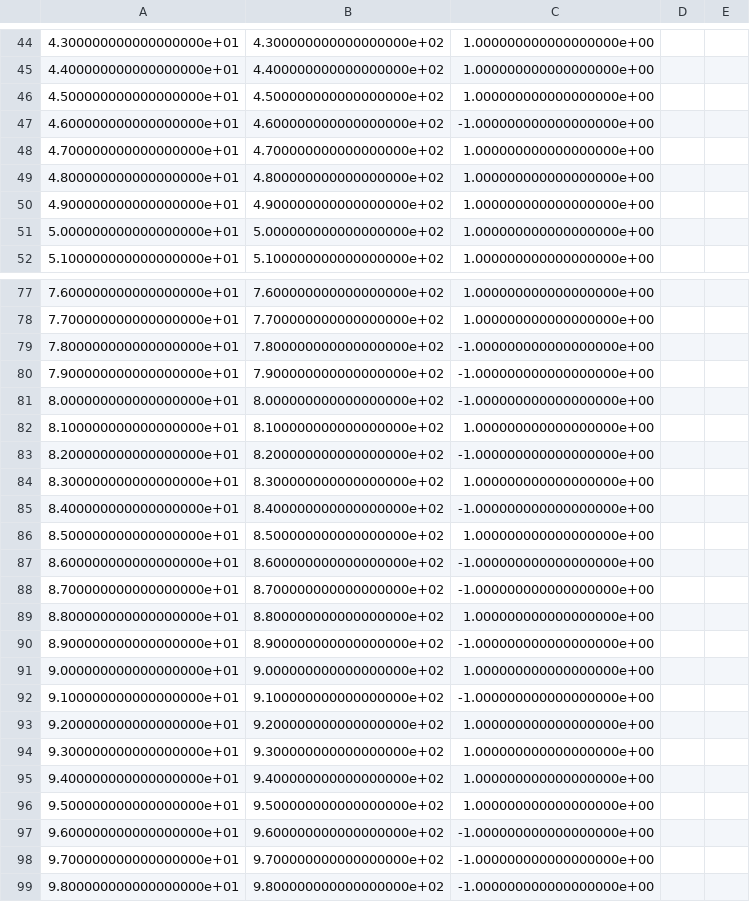
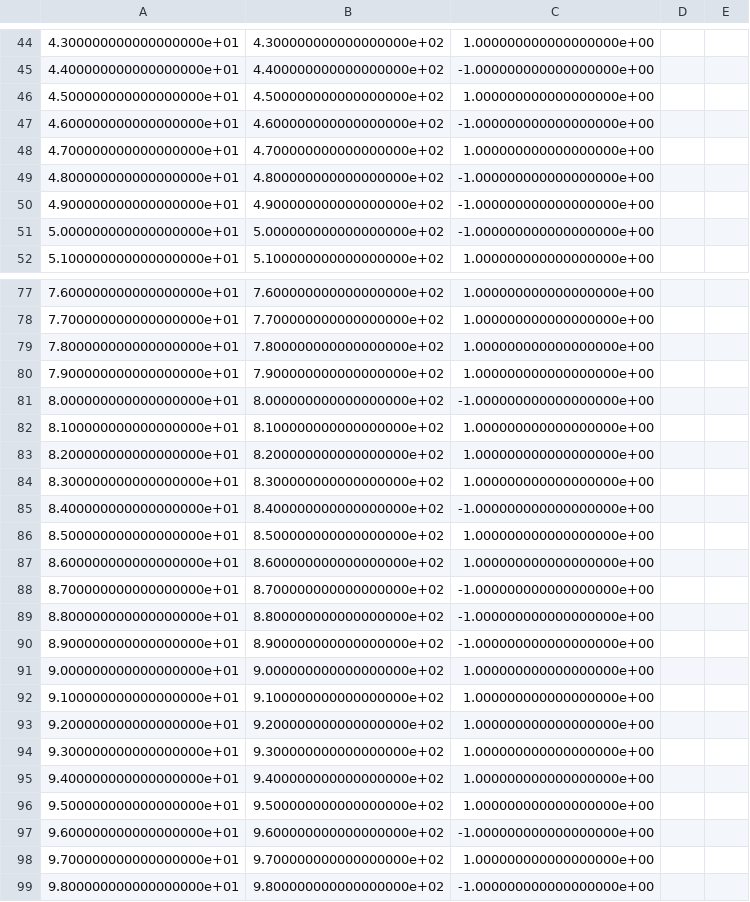
Before and after one commit to kevinshain/Optimal_Qubit_Measurement, a CSV file: qubitparameterestimation/singleSeries.csv, drawn as a sheet; only a part is shown, gaps mark what is left out; the diff covers the shown part only.

```diff
--- a/qubitparameterestimation/singleSeries.csv
+++ b/qubitparameterestimation/singleSeries.csv
@@ -44,3 +44,3 @@
 4.300000000000000000e+01,4.300000000000000000e+02,1.000000000000000000e+00
-4.400000000000000000e+01,4.400000000000000000e+02,1.000000000000000000e+00
+4.400000000000000000e+01,4.400000000000000000e+02,-1.000000000000000000e+00
 4.500000000000000000e+01,4.500000000000000000e+02,1.000000000000000000e+00
@@ -48,5 +48,5 @@
 4.700000000000000000e+01,4.700000000000000000e+02,1.000000000000000000e+00
-4.800000000000000000e+01,4.800000000000000000e+02,1.000000000000000000e+00
-4.900000000000000000e+01,4.900000000000000000e+02,1.000000000000000000e+00
-5.000000000000000000e+01,5.000000000000000000e+02,1.000000000000000000e+00
+4.800000000000000000e+01,4.800000000000000000e+02,-1.000000000000000000e+00
+4.900000000000000000e+01,4.900000000000000000e+02,-1.000000000000000000e+00
+5.000000000000000000e+01,5.000000000000000000e+02,-1.000000000000000000e+00
 5.100000000000000000e+01,5.100000000000000000e+02,1.000000000000000000e+00
@@ -78,7 +78,7 @@
 7.700000000000000000e+01,7.700000000000000000e+02,1.000000000000000000e+00
-7.800000000000000000e+01,7.800000000000000000e+02,-1.000000000000000000e+00
-7.900000000000000000e+01,7.900000000000000000e+02,-1.000000000000000000e+00
+7.800000000000000000e+01,7.800000000000000000e+02,1.000000000000000000e+00
+7.900000000000000000e+01,7.900000000000000000e+02,1.000000000000000000e+00
 8.000000000000000000e+01,8.000000000000000000e+02,-1.000000000000000000e+00
 8.100000000000000000e+01,8.100000000000000000e+02,1.000000000000000000e+00
-8.200000000000000000e+01,8.200000000000000000e+02,-1.000000000000000000e+00
+8.200000000000000000e+01,8.200000000000000000e+02,1.000000000000000000e+00
 8.300000000000000000e+01,8.300000000000000000e+02,1.000000000000000000e+00
@@ -86,8 +86,8 @@
 8.500000000000000000e+01,8.500000000000000000e+02,1.000000000000000000e+00
-8.600000000000000000e+01,8.600000000000000000e+02,-1.000000000000000000e+00
+8.600000000000000000e+01,8.600000000000000000e+02,1.000000000000000000e+00
 8.700000000000000000e+01,8.700000000000000000e+02,-1.000000000000000000e+00
-8.800000000000000000e+01,8.800000000000000000e+02,1.000000000000000000e+00
+8.800000000000000000e+01,8.800000000000000000e+02,-1.000000000000000000e+00
 8.900000000000000000e+01,8.900000000000000000e+02,-1.000000000000000000e+00
 9.000000000000000000e+01,9.000000000000000000e+02,1.000000000000000000e+00
-9.100000000000000000e+01,9.100000000000000000e+02,-1.000000000000000000e+00
+9.100000000000000000e+01,9.100000000000000000e+02,1.000000000000000000e+00
 9.200000000000000000e+01,9.200000000000000000e+02,1.000000000000000000e+00
@@ -97,3 +97,3 @@
 9.600000000000000000e+01,9.600000000000000000e+02,-1.000000000000000000e+00
-9.700000000000000000e+01,9.700000000000000000e+02,-1.000000000000000000e+00
+9.700000000000000000e+01,9.700000000000000000e+02,1.000000000000000000e+00
 9.800000000000000000e+01,9.800000000000000000e+02,-1.000000000000000000e+00
```
Also changed, not shown: 1 added row, 1 removed row and 20 edited cells elsewhere in this file, singleSeries.csv, 8 other files.
